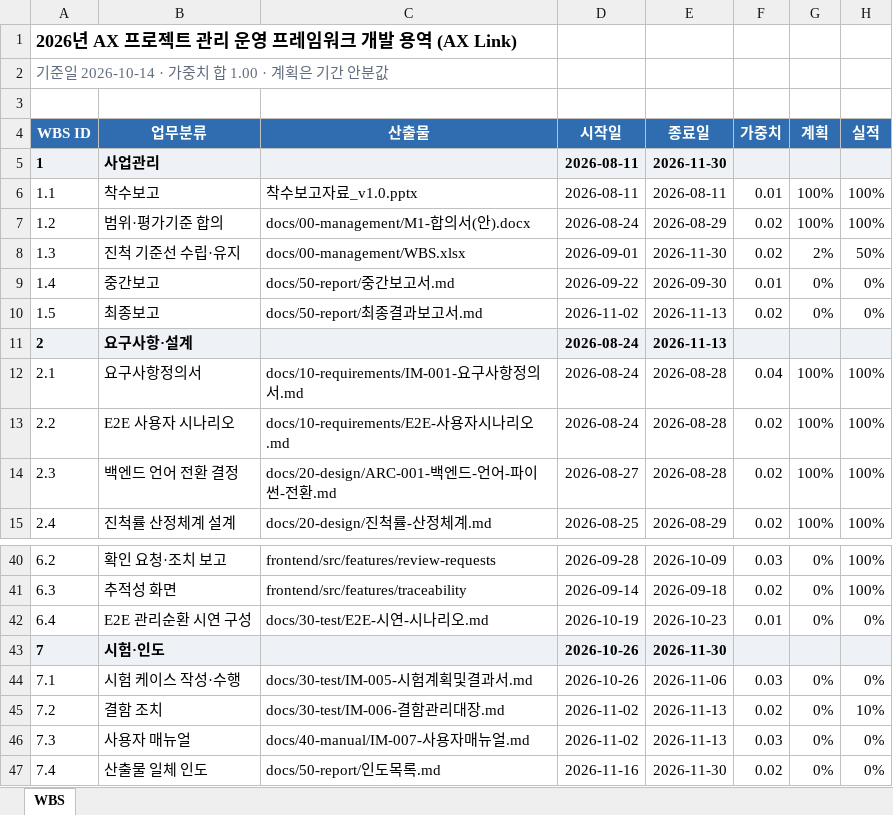
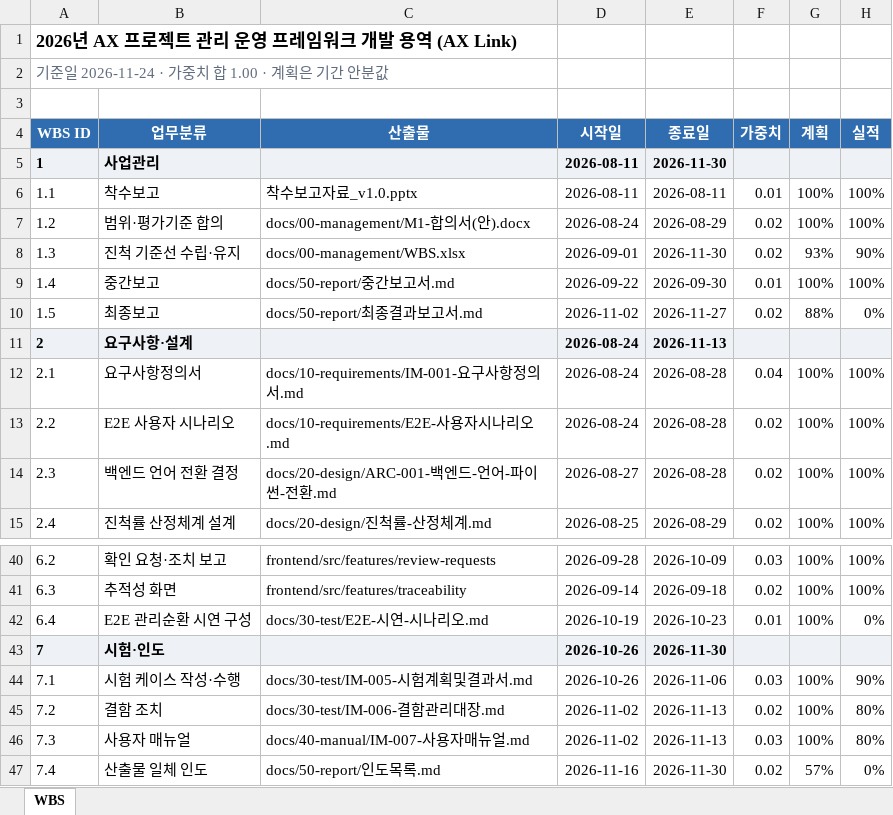
Before and after one commit to jypark-user/axlink, an Excel workbook: docs/00-management/WBS.xlsx, sheet WBS, drawn as a sheet; only a part is shown, gaps mark what is left out; values as stored, in another font and other column widths than the file's, no borders; the diff covers the shown part only; the diff names each change by its address in the sheet, - before the commit and + after, or states it on an @@ line.

```diff
--- a/docs/00-management/WBS.xlsx (sheet WBS)
+++ b/docs/00-management/WBS.xlsx (sheet WBS)
-A2 (WBS ID): 기준일 2026-10-14 · 가중치 합 1.00 · 계획은 기간 안분값
+A2 (WBS ID): 기준일 2026-11-24 · 가중치 합 1.00 · 계획은 기간 안분값
-G8 (계획): 2%
+G8 (계획): 93%
-H8 (실적): 50%
+H8 (실적): 90%
-G9 (계획): 0%
+G9 (계획): 100%
-H9 (실적): 0%
+H9 (실적): 100%
-E10 (종료일): 2026-11-13
+E10 (종료일): 2026-11-27
-G10 (계획): 0%
+G10 (계획): 88%
-G40:G42 (계획): 0%
+G40:G42 (계획): 100%
-G44:G46 (계획): 0%
+G44:G46 (계획): 100%
-H44 (실적): 0%
+H44 (실적): 90%
-H45 (실적): 10%
+H45 (실적): 80%
-H46 (실적): 0%
+H46 (실적): 80%
-G47 (계획): 0%
+G47 (계획): 57%
```
Also changed, not shown: 24 edited cells elsewhere in this sheet.
